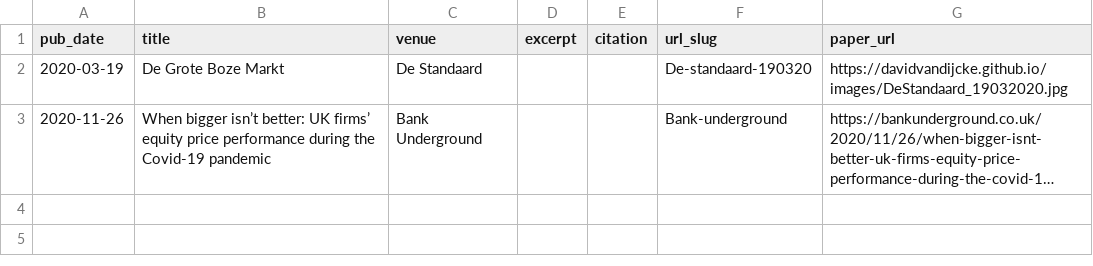
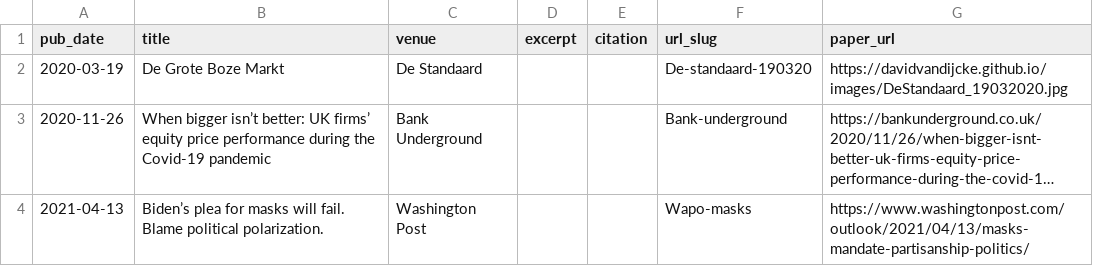
Before and after one commit to Davidvandijcke/davidvandijcke.github.io, a CSV file: markdown_generator/media.csv, drawn as a sheet; long unchanged cells end in …; the diff names each change by its address in the sheet, - before the commit and + after, or states it on an @@ line.

Commit message:
added wapo masks

```diff
--- a/markdown_generator/media.csv
+++ b/markdown_generator/media.csv
+row 4: 2021-04-13 | Biden’s plea for masks will fail. Blame political polarization. | Washington Post |  |  | Wapo-masks | https://www.washingtonpost.com/outlook/2021/04/13/masks-mandate-partisanship-politics/
```
Also changed, not shown: markdown_generator/wps.csv, 3 other files.
